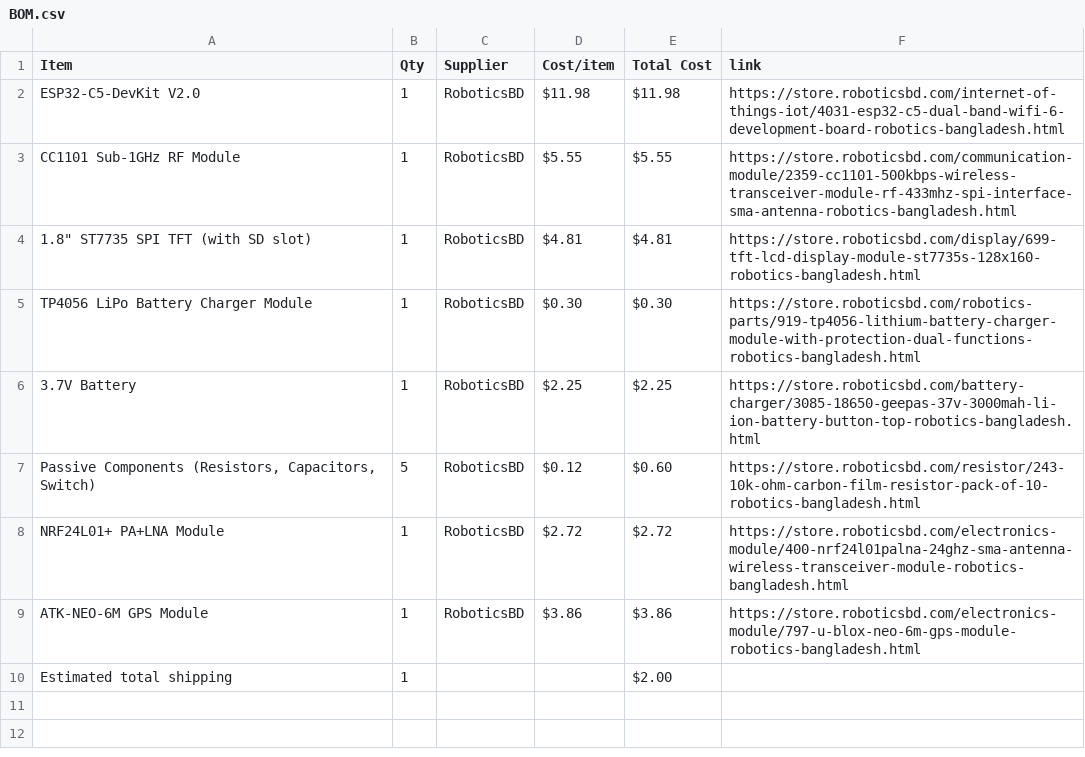
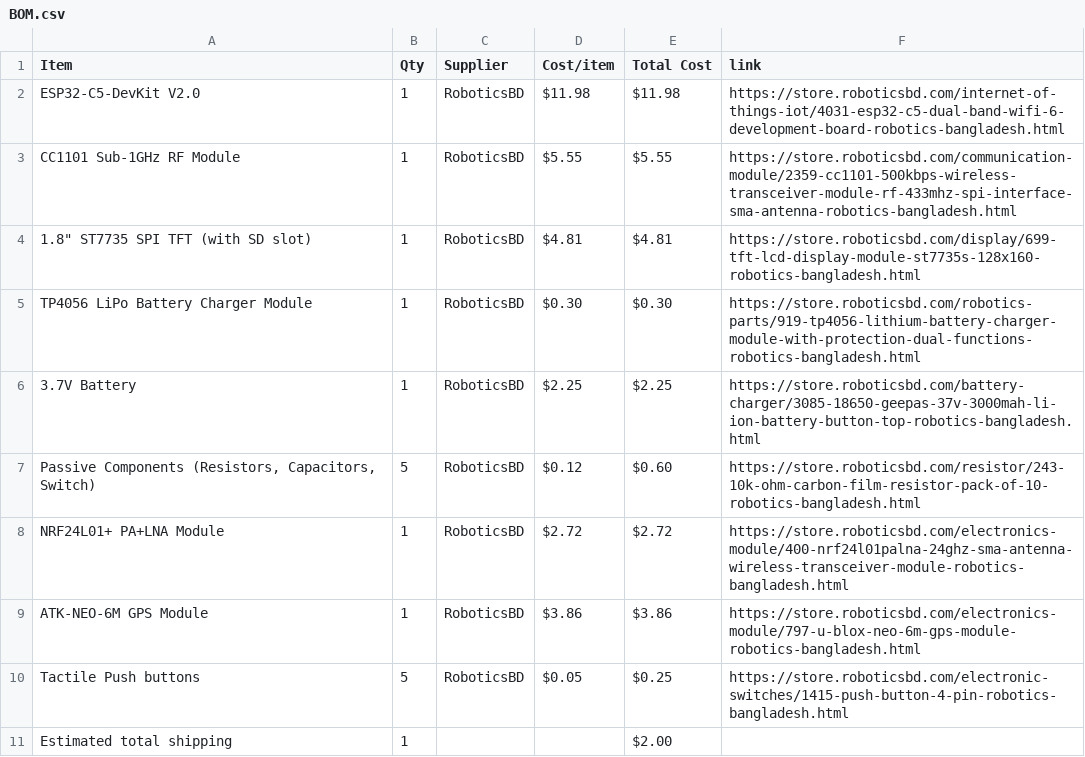
Before and after one commit to itsnobel/AeroDeck, a CSV file: BOM.csv, drawn as a sheet.

Commit message:
Sync AeroDeck from Half Life

```diff
--- a/BOM.csv
+++ b/BOM.csv
@@ -9,2 +9,3 @@ NRF24L01+ PA+LNA Module,1,RoboticsBD,$2.72,$2.72,https://store.roboticsbd.com/el
 ATK-NEO-6M GPS Module,1,RoboticsBD,$3.86,$3.86,https://store.roboticsbd.com/electronics-module/797-u-blox-neo-6m-gps-module-robotics-bangladesh.html
+Tactile Push buttons,5,RoboticsBD,$0.05,$0.25,https://store.roboticsbd.com/electronic-switches/1415-push-button-4-pin-robotics-bangladesh.html
 Estimated total shipping,1,,,$2.00,
```
